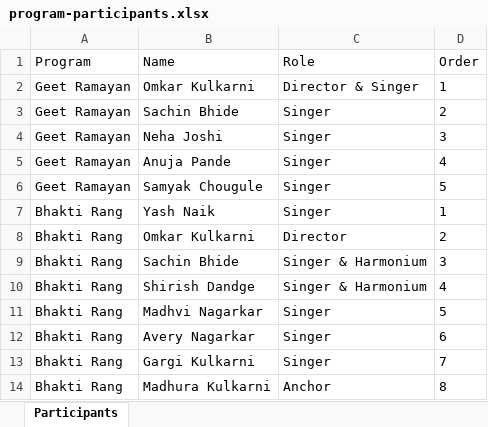
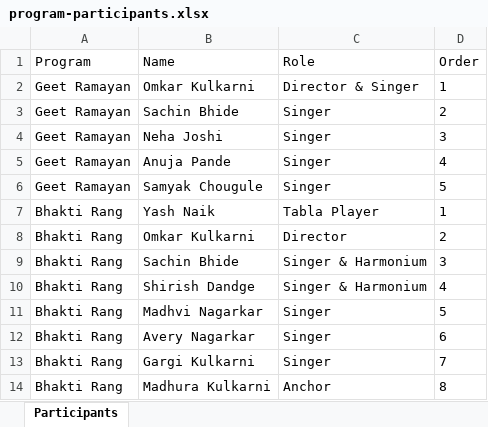
Before and after one commit to sankalpmarathimandal-debug/SankalpMarathiMandalWebsite, an Excel workbook: data/program-participants.xlsx, sheet Participants, drawn as a sheet; values as stored, in another font and other column widths than the file's, no borders; the diff names each change by its address in the sheet, - before the commit and + after, or states it on an @@ line.

Commit message:
Admin: edit data/program-participants.xlsx via table editor

```diff
--- a/data/program-participants.xlsx (sheet Participants)
+++ b/data/program-participants.xlsx (sheet Participants)
-C7 (Role): Singer
+C7 (Role): Tabla Player
```
